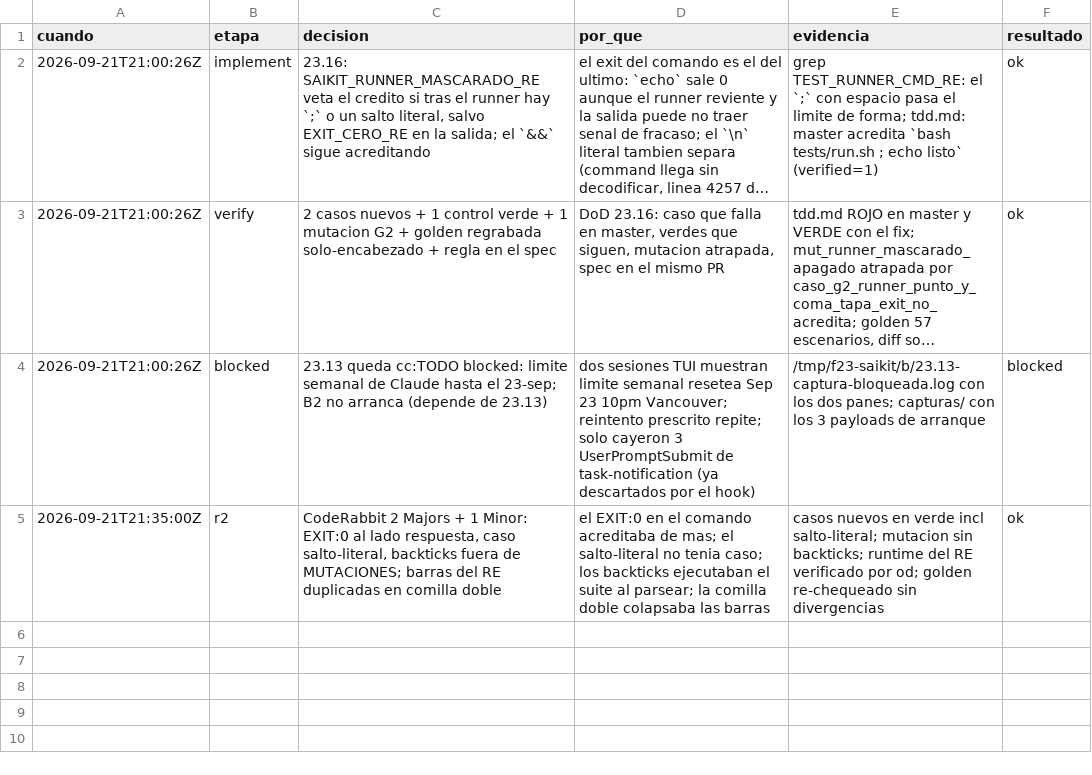
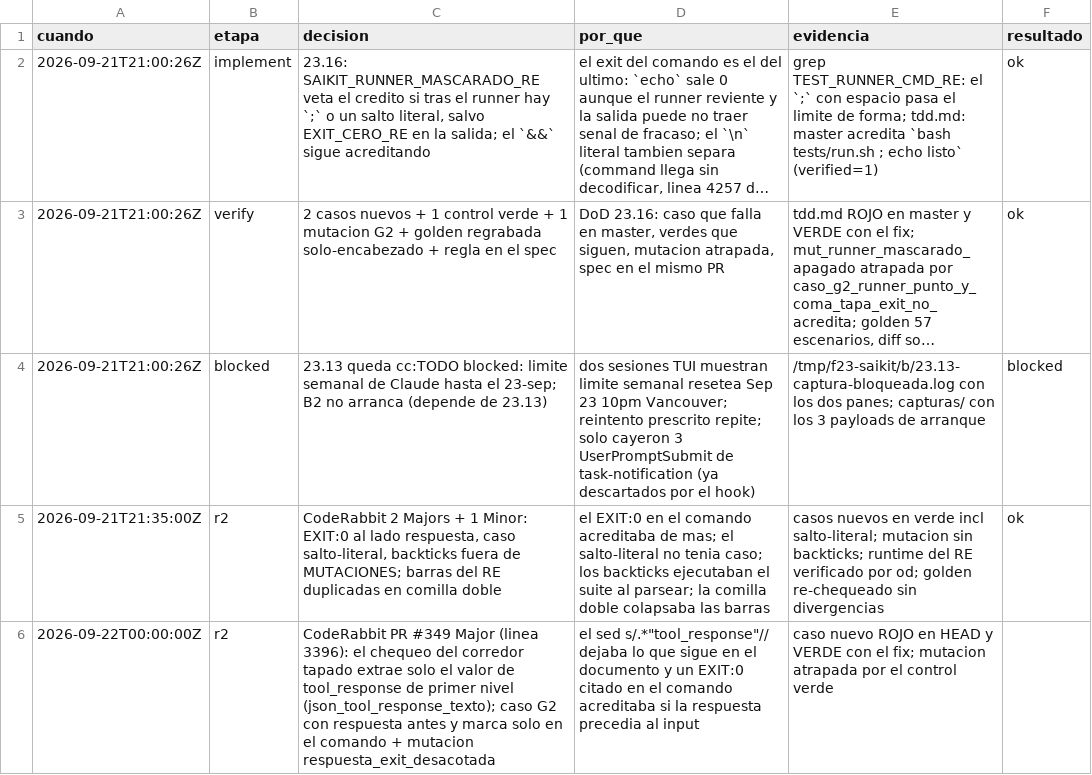
Before and after one commit to gon0801/summonaikit-claude, a TSV file: .saikit/decisiones/fase23-b.tsv, drawn as a sheet; long unchanged cells end in …; the diff names each change by its address in the sheet, - before the commit and + after, or states it on an @@ line.

Commit message:
fix(hook): 23.16 r2 CodeRabbit PR #349 - EXIT:0 acotado al valor de tool_response, caso respuesta-antes

```diff
--- a/.saikit/decisiones/fase23-b.tsv
+++ b/.saikit/decisiones/fase23-b.tsv
+row 6: 2026-09-22T00:00:00Z | r2 | CodeRabbit PR #349 Major (linea 3396): el chequeo del corredor tapado extrae solo el valor de tool_response de primer nivel (json_tool_response_texto); caso G2 con respuesta antes y marca solo en el comando + mutacion respuesta_exit_desacotada | el sed s/.*"tool_response"// dejaba lo que sigue en el documento y un EXIT:0 citado en el comando acreditaba si la respuesta precedia al input | caso nuevo ROJO en HEAD y VERDE con el fix; mutacion atrapada por el control verde
```
Also changed, not shown: 6 other files.
